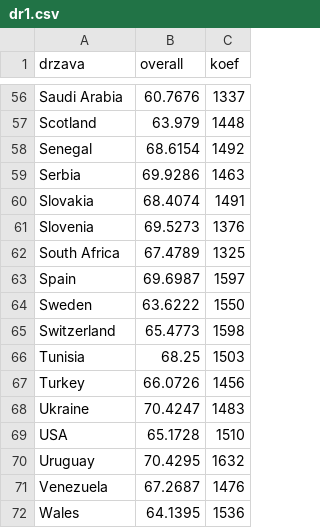
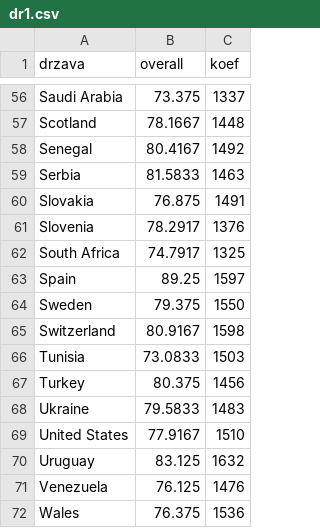
Before and after one commit to anaduu/Moneyball, a CSV file: web_scraping/dr1.csv, drawn as a sheet; only a part is shown, gaps mark what is left out; removed rows and columns are numbered as before the commit, all else as after; the diff covers the shown part only; the diff names each change by its address in the sheet, - before the commit and + after, or states it on an @@ line.

```diff
--- a/web_scraping/dr1.csv
+++ b/web_scraping/dr1.csv
-B56 (overall): 60.7676
+B56 (overall): 73.375
-B57 (overall): 63.979
+B57 (overall): 78.1667
-B58 (overall): 68.6154
+B58 (overall): 80.4167
-B59 (overall): 69.9286
+B59 (overall): 81.5833
-B60 (overall): 68.4074
+B60 (overall): 76.875
-B61 (overall): 69.5273
+B61 (overall): 78.2917
-B62 (overall): 67.4789
+B62 (overall): 74.7917
-B63 (overall): 69.6987
+B63 (overall): 89.25
-B64 (overall): 63.6222
+B64 (overall): 79.375
-B65 (overall): 65.4773
+B65 (overall): 80.9167
-B66 (overall): 68.25
+B66 (overall): 73.0833
-B67 (overall): 66.0726
+B67 (overall): 80.375
-B68 (overall): 70.4247
+B68 (overall): 79.5833
-row 69: USA | 65.1728 | 1510
+row 69: United States | 77.9167 | 1510
-B70 (overall): 70.4295
+B70 (overall): 83.125
-B71 (overall): 67.2687
+B71 (overall): 76.125
-B72 (overall): 64.1395
+B72 (overall): 76.375
```
Also changed, not shown: 2 added rows, 2 removed rows and 53 edited cells elsewhere in this file.
